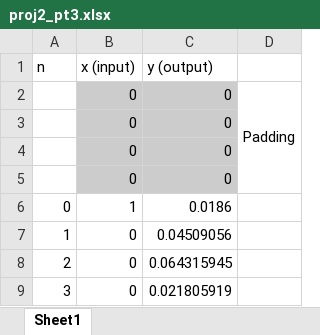
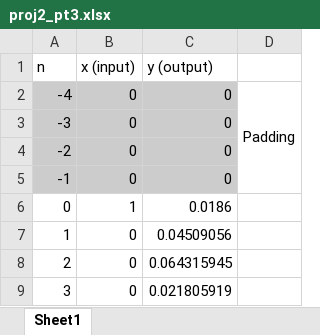
Before and after one commit to NoahLutz/CMPE-480, an Excel workbook: project2/proj2_pt3.xlsx, sheet Sheet1, drawn as a sheet; values as stored, in another font and other column widths than the file's, no borders; the diff names each change by its address in the sheet, - before the commit and + after, or states it on an @@ line.

Commit message:
finished proj2

```diff
--- a/project2/proj2_pt3.xlsx (sheet Sheet1)
+++ b/project2/proj2_pt3.xlsx (sheet Sheet1)
-A2 (n): (empty)
+A2 (n): -4
-A2:A5 fill: none
+A2:A5 fill: #CCCCCC
-A3 (n): (empty)
+A3 (n): -3
-A4 (n): (empty)
+A4 (n): -2
-A5 (n): (empty)
+A5 (n): -1
```
Also changed, not shown: 28 other files.
